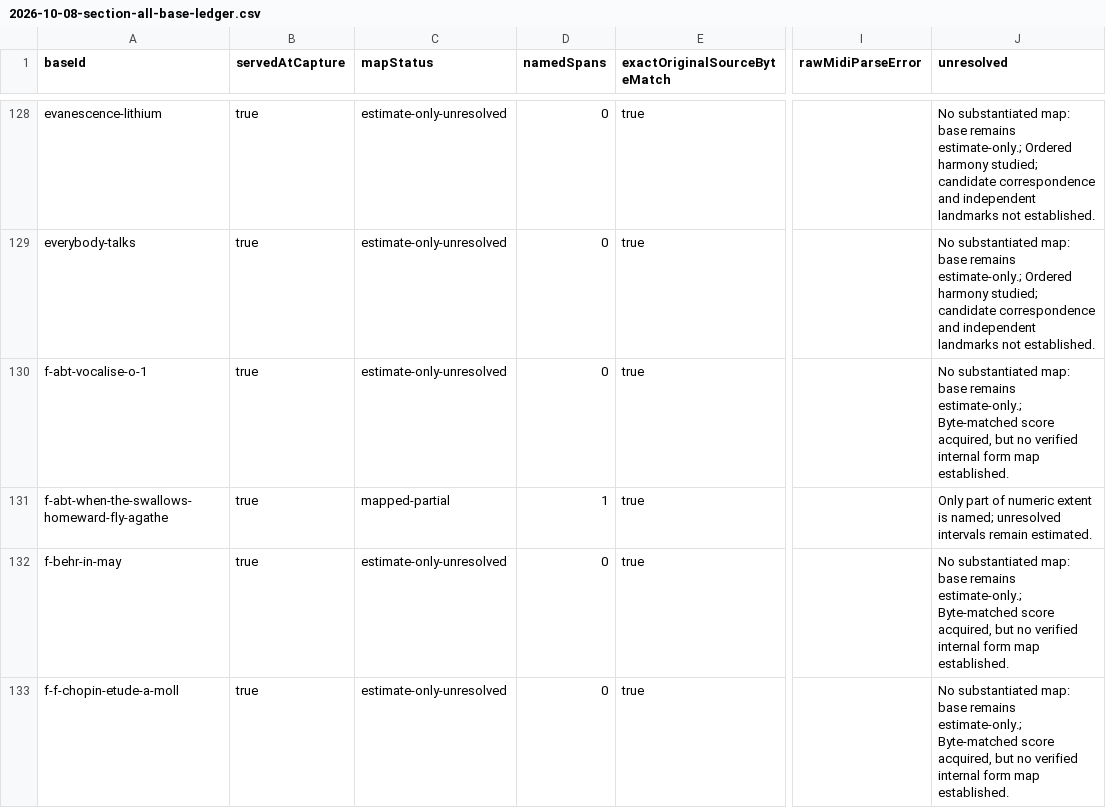
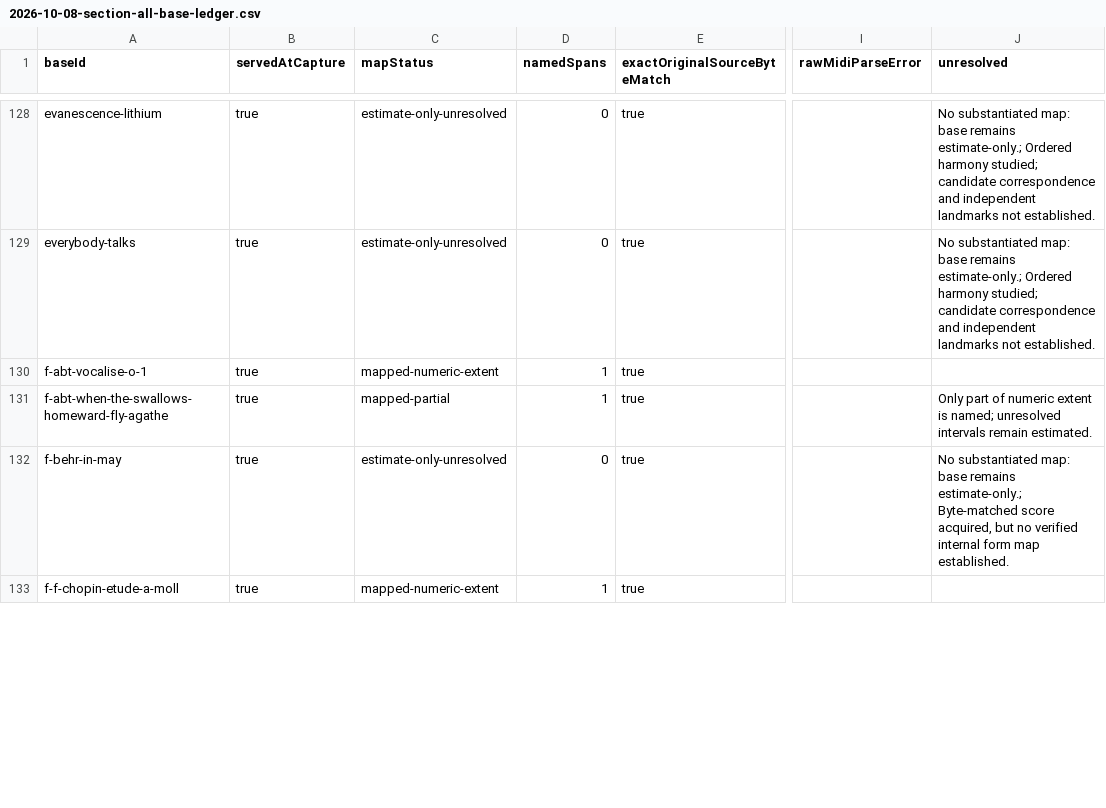
Before and after one commit to Reedtrullz/Keyspilli, a CSV file: docs/research/2026-10-08-section-all-base-ledger.csv, drawn as a sheet; only a part is shown, gaps mark what is left out; the diff covers the shown part only; the diff names each change by its address in the sheet, - before the commit and + after, or states it on an @@ line.

```diff
--- a/docs/research/2026-10-08-section-all-base-ledger.csv
+++ b/docs/research/2026-10-08-section-all-base-ledger.csv
-C130 (mapStatus): estimate-only-unresolved
+C130 (mapStatus): mapped-numeric-extent
-D130 (namedSpans): 0
+D130 (namedSpans): 1
-J130 (unresolved): No substantiated map: base remains estimate-only.; Byte-matched score acquired, but no verified internal form map established.
+J130 (unresolved): (empty)
-C133 (mapStatus): estimate-only-unresolved
+C133 (mapStatus): mapped-numeric-extent
-D133 (namedSpans): 0
+D133 (namedSpans): 1
-J133 (unresolved): No substantiated map: base remains estimate-only.; Byte-matched score acquired, but no verified internal form map established.
+J133 (unresolved): (empty)
```
Also changed, not shown: 27 edited cells elsewhere in this file, 3 other files.
